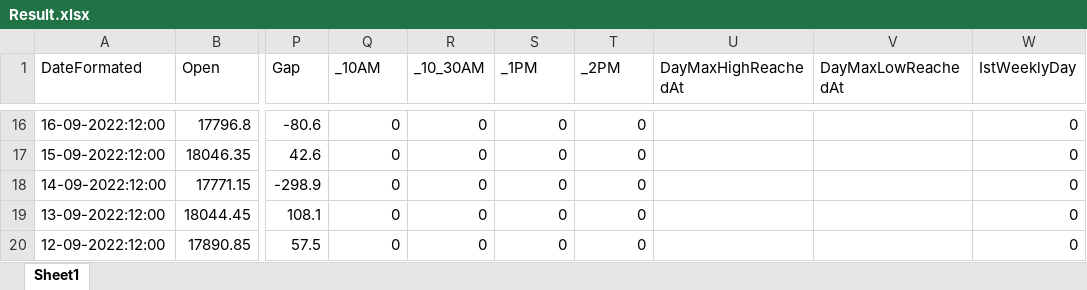
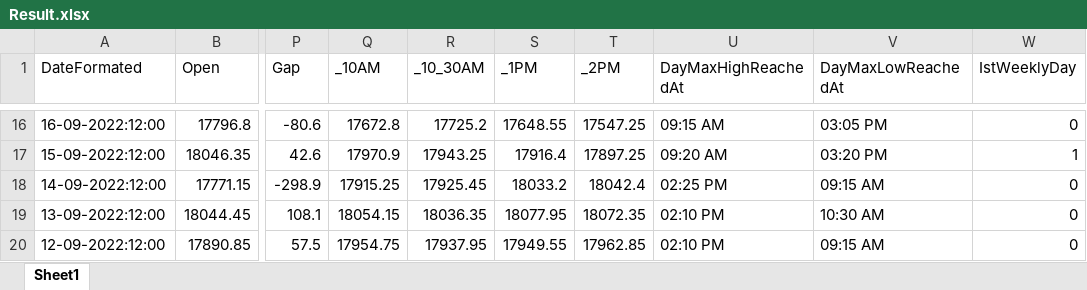
Before and after one commit to 4pawan/Kite.Console, an Excel workbook: Kite.Console/bin/Debug/net6.0/Result.xlsx, sheet Sheet1, drawn as a sheet; only a part is shown, gaps mark what is left out; values as stored, in another font and other column widths than the file's, no cell formats; the diff covers the shown part only; the diff names each change by its address in the sheet, - before the commit and + after, or states it on an @@ line.

```diff
--- a/Kite.Console/bin/Debug/net6.0/Result.xlsx (sheet Sheet1)
+++ b/Kite.Console/bin/Debug/net6.0/Result.xlsx (sheet Sheet1)
-Q16 (_10AM): 0
+Q16 (_10AM): 17672.8
-R16 (_10_30AM): 0
+R16 (_10_30AM): 17725.2
-S16 (_1PM): 0
+S16 (_1PM): 17648.55
-T16 (_2PM): 0
+T16 (_2PM): 17547.25
-U16 (DayMaxHighReachedAt): (empty)
+U16 (DayMaxHighReachedAt): 09:15 AM
-V16 (DayMaxLowReachedAt): (empty)
+V16 (DayMaxLowReachedAt): 03:05 PM
-Q17 (_10AM): 0
+Q17 (_10AM): 17970.9
-R17 (_10_30AM): 0
+R17 (_10_30AM): 17943.25
-S17 (_1PM): 0
+S17 (_1PM): 17916.4
-T17 (_2PM): 0
+T17 (_2PM): 17897.25
-U17 (DayMaxHighReachedAt): (empty)
+U17 (DayMaxHighReachedAt): 09:20 AM
-V17 (DayMaxLowReachedAt): (empty)
+V17 (DayMaxLowReachedAt): 03:20 PM
-W17 (IstWeeklyDay): 0
+W17 (IstWeeklyDay): 1
-Q18 (_10AM): 0
+Q18 (_10AM): 17915.25
-R18 (_10_30AM): 0
+R18 (_10_30AM): 17925.45
-S18 (_1PM): 0
+S18 (_1PM): 18033.2
-T18 (_2PM): 0
+T18 (_2PM): 18042.4
-U18 (DayMaxHighReachedAt): (empty)
+U18 (DayMaxHighReachedAt): 02:25 PM
-V18 (DayMaxLowReachedAt): (empty)
+V18 (DayMaxLowReachedAt): 09:15 AM
-Q19 (_10AM): 0
+Q19 (_10AM): 18054.15
-R19 (_10_30AM): 0
+R19 (_10_30AM): 18036.35
-S19 (_1PM): 0
+S19 (_1PM): 18077.95
-T19 (_2PM): 0
+T19 (_2PM): 18072.35
-U19:U20 (DayMaxHighReachedAt): (empty)
+U19:U20 (DayMaxHighReachedAt): 02:10 PM
-V19 (DayMaxLowReachedAt): (empty)
+V19 (DayMaxLowReachedAt): 10:30 AM
-Q20 (_10AM): 0
+Q20 (_10AM): 17954.75
-R20 (_10_30AM): 0
+R20 (_10_30AM): 17937.95
-S20 (_1PM): 0
+S20 (_1PM): 17949.55
-T20 (_2PM): 0
+T20 (_2PM): 17962.85
-V20 (DayMaxLowReachedAt): (empty)
+V20 (DayMaxLowReachedAt): 09:15 AM
```
Also changed, not shown: 354 edited cells elsewhere in this sheet, cell formats, 1 other file.
